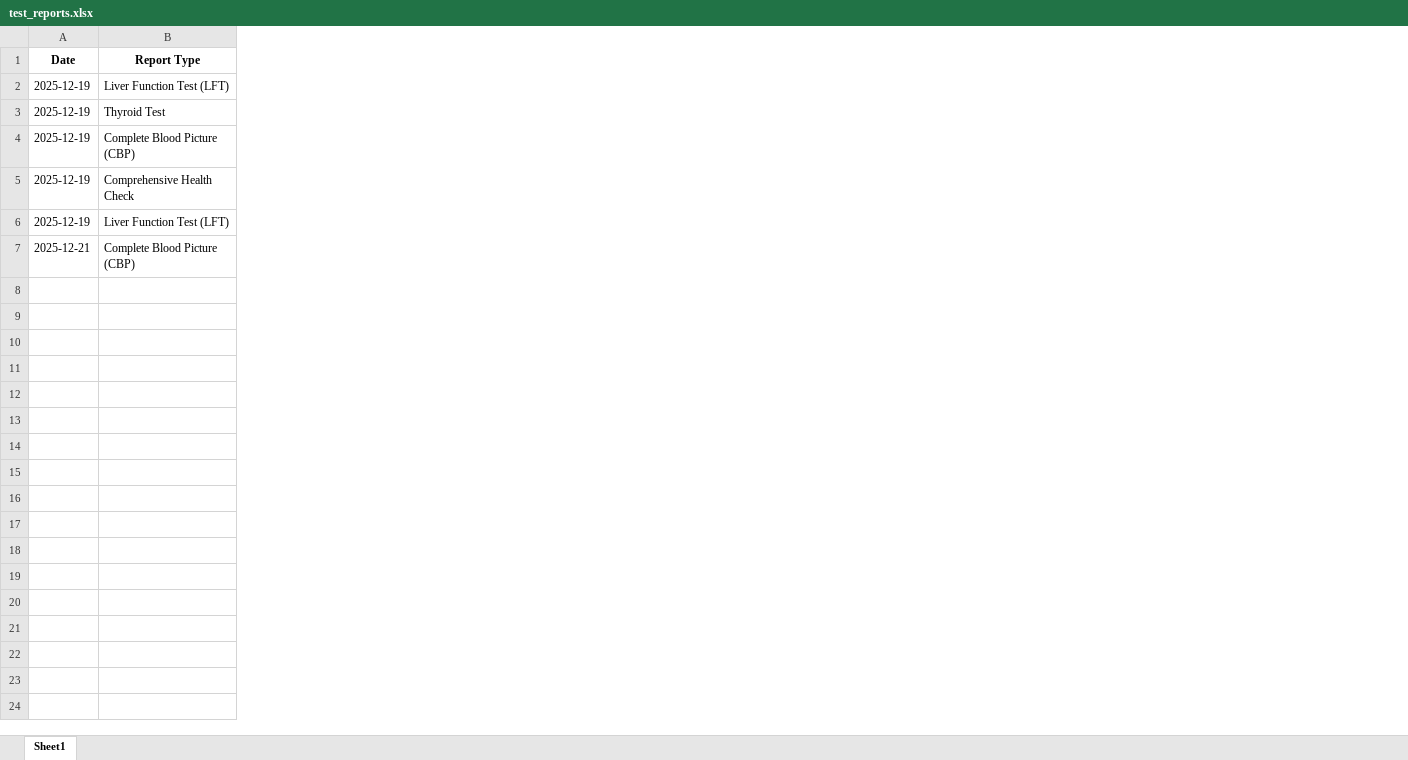
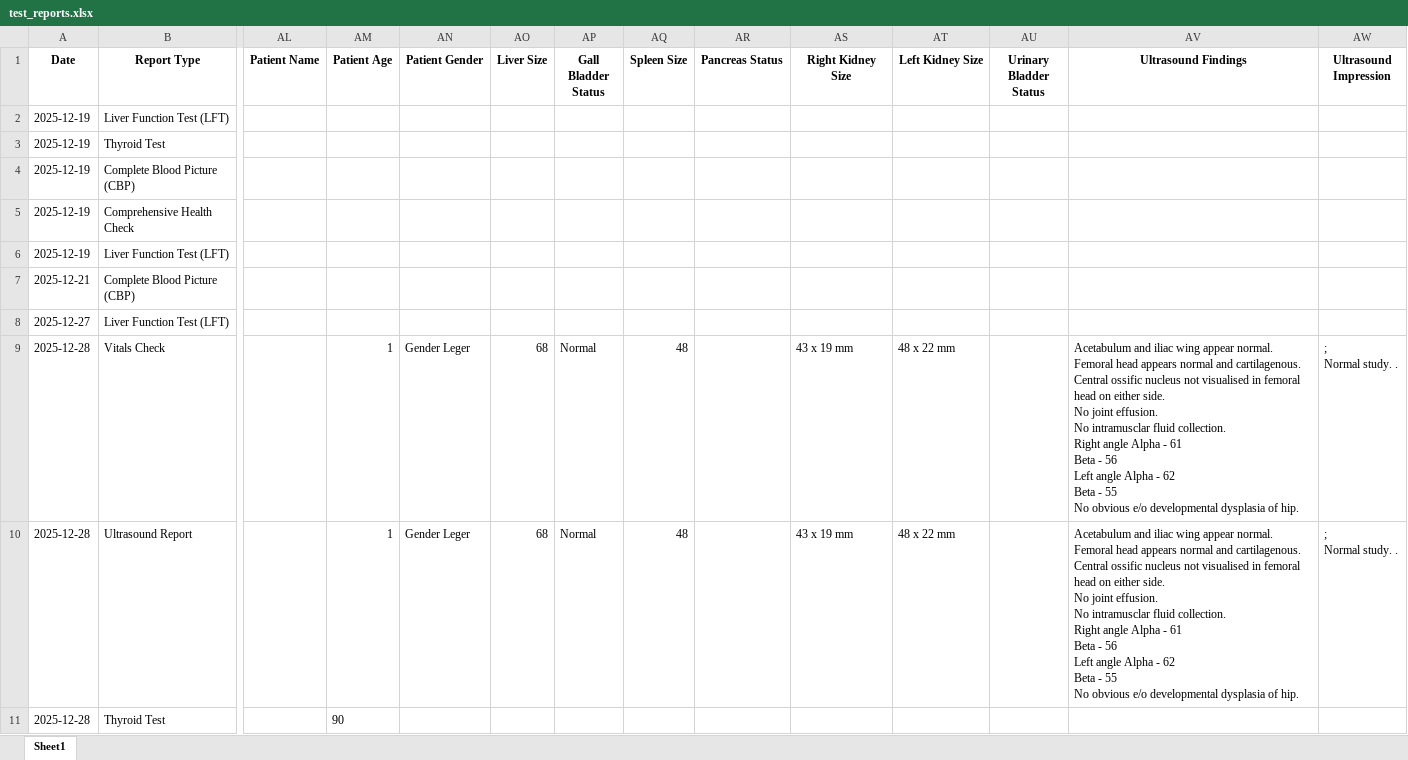
Before and after one commit to Aagaaz-Kapoor/OCR2, an Excel workbook: data/reports/test_reports.xlsx, sheet Sheet1, drawn as a sheet; only a part is shown, gaps mark what is left out; values as stored, in another font and other column widths than the file's, no borders; rows hold the shown columns only; ↵ is a line break in a cell; the diff names each change by its address in the sheet, - before the commit and + after, or states it on an @@ line.

```diff
--- a/data/reports/test_reports.xlsx (sheet Sheet1)
+++ b/data/reports/test_reports.xlsx (sheet Sheet1)
+column AL (Patient Name), empty
+column AM (Patient Age), empty
+column AN (Patient Gender), empty
+column AO (Liver Size), empty
+column AP (Gall Bladder Status), empty
+column AQ (Spleen Size), empty
+column AR (Pancreas Status), empty
+column AS (Right Kidney Size), empty
+column AT (Left Kidney Size), empty
+column AU (Urinary Bladder Status), empty
+column AV (Ultrasound Findings), empty
+column AW (Ultrasound Impression), empty
+row 8: 2025-12-27 | Liver Function Test (LFT)
+row 9: 2025-12-28 | Vitals Check |  | 1 | Gender Leger | 68 | Normal | 48 |  | 43 x 19 mm | 48 x 22 mm |  | Acetabulum and iliac wing appear normal. ↵ Femoral head appears normal and cartilagenous. ↵ Central ossific nucleus not visualised in femoral head on either side. ↵ No joint effusion. ↵ No intramusclar fluid collection. ↵ Right angle Alpha - 61 ↵ Beta - 56 ↵ Left angle Alpha - 62 ↵ Beta - 55 ↵ No obvious e/o developmental dysplasia of hip. | ; ↵ Normal study. .
+row 10: 2025-12-28 | Ultrasound Report |  | 1 | Gender Leger | 68 | Normal | 48 |  | 43 x 19 mm | 48 x 22 mm |  | Acetabulum and iliac wing appear normal. ↵ Femoral head appears normal and cartilagenous. ↵ Central ossific nucleus not visualised in femoral head on either side. ↵ No joint effusion. ↵ No intramusclar fluid collection. ↵ Right angle Alpha - 61 ↵ Beta - 56 ↵ Left angle Alpha - 62 ↵ Beta - 55 ↵ No obvious e/o developmental dysplasia of hip. | ; ↵ Normal study. .
+row 11: 2025-12-28 | Thyroid Test |  | 90
```
Also changed, not shown: 16 other files.
